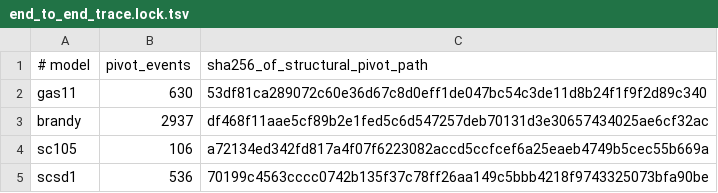
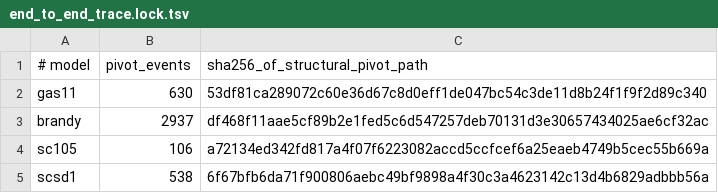
Before and after one commit to Blackikiooo/zhighs, a TSV file: bench/simplex/end_to_end_trace.lock.tsv, drawn as a sheet.

Commit message:
simplex: classify and reduce rebuild fallbacks

```diff
--- a/bench/simplex/end_to_end_trace.lock.tsv
+++ b/bench/simplex/end_to_end_trace.lock.tsv
@@ -4,2 +4,2 @@ brandy	2937	df468f11aae5cf89b2e1fed5c6d547257deb70131d3e30657434025ae6cf32ac
 sc105	106	a72134ed342fd817a4f07f6223082accd5ccfcef6a25eaeb4749b5cec55b669a
-scsd1	536	70199c4563cccc0742b135f37c78ff26aa149c5bbb4218f9743325073bfa90be
+scsd1	538	6f67bfb6da71f900806aebc49bf9898a4f30c3a4623142c13d4b6829adbbb56a
```
Also changed, not shown: 6 other files.
